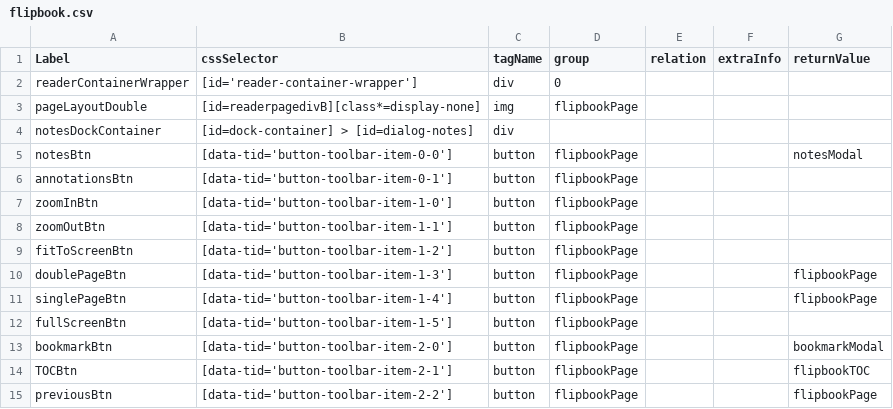
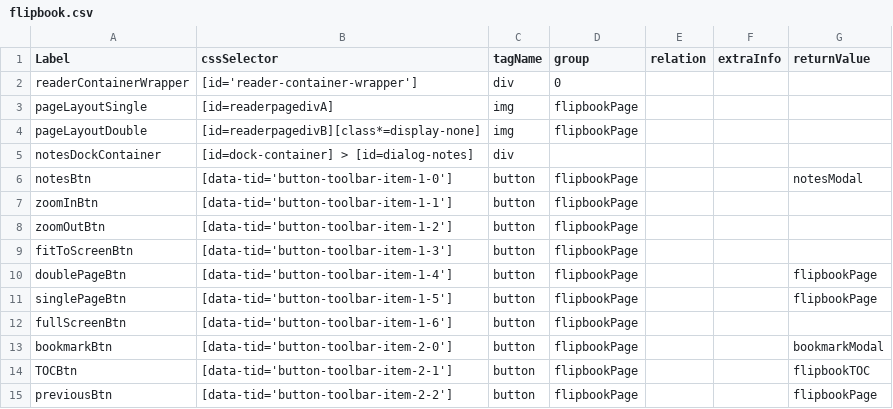
Before and after one commit to comproDLS-Engage/qa-dls-engage-v2, a CSV file: engageAutomation/testResources/selectors/engageExperienceApp/csv/flipbook.csv, drawn as a sheet; only a part is shown.

Commit message:
flipbook updates

```diff
--- a/engageAutomation/testResources/selectors/engageExperienceApp/csv/flipbook.csv
+++ b/engageAutomation/testResources/selectors/engageExperienceApp/csv/flipbook.csv
@@ -2,12 +2,12 @@ Label,cssSelector,tagName,group,relation,extraInfo,returnValue
 readerContainerWrapper,[id='reader-container-wrapper'],div,0,,,
+pageLayoutSingle,[id=readerpagedivA],img,flipbookPage,,,
 pageLayoutDouble,[id=readerpagedivB][class*=display-none],img,flipbookPage,,,
 notesDockContainer,[id=dock-container] > [id=dialog-notes],div,,,,
-notesBtn,[data-tid='button-toolbar-item-0-0'],button,flipbookPage,,,notesModal
-annotationsBtn,[data-tid='button-toolbar-item-0-1'],button,flipbookPage,,,
-zoomInBtn,[data-tid='button-toolbar-item-1-0'],button,flipbookPage,,,
-zoomOutBtn,[data-tid='button-toolbar-item-1-1'],button,flipbookPage,,,
-fitToScreenBtn,[data-tid='button-toolbar-item-1-2'],button,flipbookPage,,,
-doublePageBtn,[data-tid='button-toolbar-item-1-3'],button,flipbookPage,,,flipbookPage
-singlePageBtn,[data-tid='button-toolbar-item-1-4'],button,flipbookPage,,,flipbookPage
-fullScreenBtn,[data-tid='button-toolbar-item-1-5'],button,flipbookPage,,,
+notesBtn,[data-tid='button-toolbar-item-1-0'],button,flipbookPage,,,notesModal
+zoomInBtn,[data-tid='button-toolbar-item-1-1'],button,flipbookPage,,,
+zoomOutBtn,[data-tid='button-toolbar-item-1-2'],button,flipbookPage,,,
+fitToScreenBtn,[data-tid='button-toolbar-item-1-3'],button,flipbookPage,,,
+doublePageBtn,[data-tid='button-toolbar-item-1-4'],button,flipbookPage,,,flipbookPage
+singlePageBtn,[data-tid='button-toolbar-item-1-5'],button,flipbookPage,,,flipbookPage
+fullScreenBtn,[data-tid='button-toolbar-item-1-6'],button,flipbookPage,,,
 bookmarkBtn,[data-tid='button-toolbar-item-2-0'],button,flipbookPage,,,bookmarkModal
```
Also changed, not shown: 5 other files.
